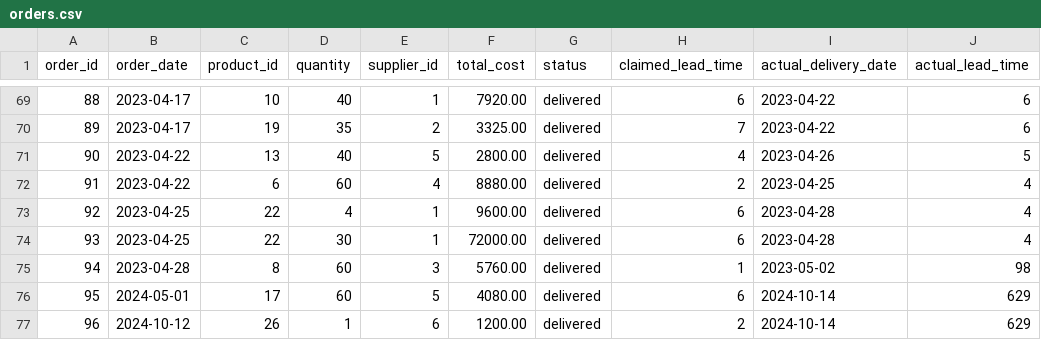
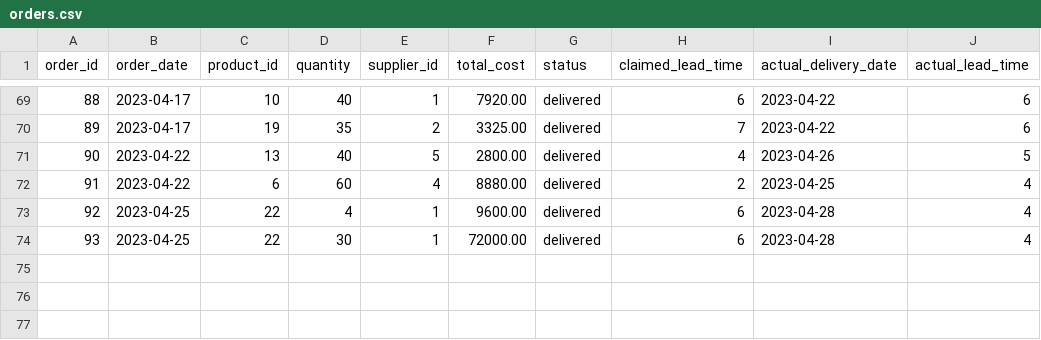
Before and after one commit to Im-Alam/pharmaML, a CSV file: Data/orders.csv, drawn as a sheet; only a part is shown, gaps mark what is left out.

```diff
--- a/Data/orders.csv
+++ b/Data/orders.csv
@@ -74,4 +74 @@ order_id,order_date,product_id,quantity,supplier_id,total_cost,status,claimed_le
 93,2023-04-25,22,30,1,72000.00,delivered,6,2023-04-28,4
-94,2023-04-28,8,60,3,5760.00,delivered,1,2023-05-02,98
-95,2024-05-01,17,60,5,4080.00,delivered,6,2024-10-14,629
-96,2024-10-12,26,1,6,1200.00,delivered,2,2024-10-14,629
```
Also changed, not shown: 32 other files.
